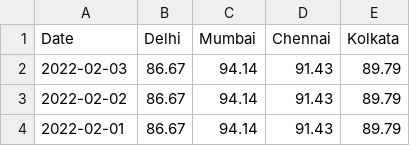
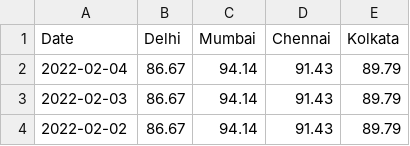
Before and after one commit to arungop/indiafuelprice, a CSV file: data/Diesel.csv, drawn as a sheet; only a part is shown; the shorter side is filled out with more unchanged rows.

```diff
--- a/data/Diesel.csv
+++ b/data/Diesel.csv
@@ -1,2 +1,3 @@
 Date,Delhi,Mumbai,Chennai,Kolkata
+2022-02-04,86.67,94.14,91.43,89.79
 2022-02-03,86.67,94.14,91.43,89.79
```
Also changed, not shown: data/Petrol.csv, 2 other files.
